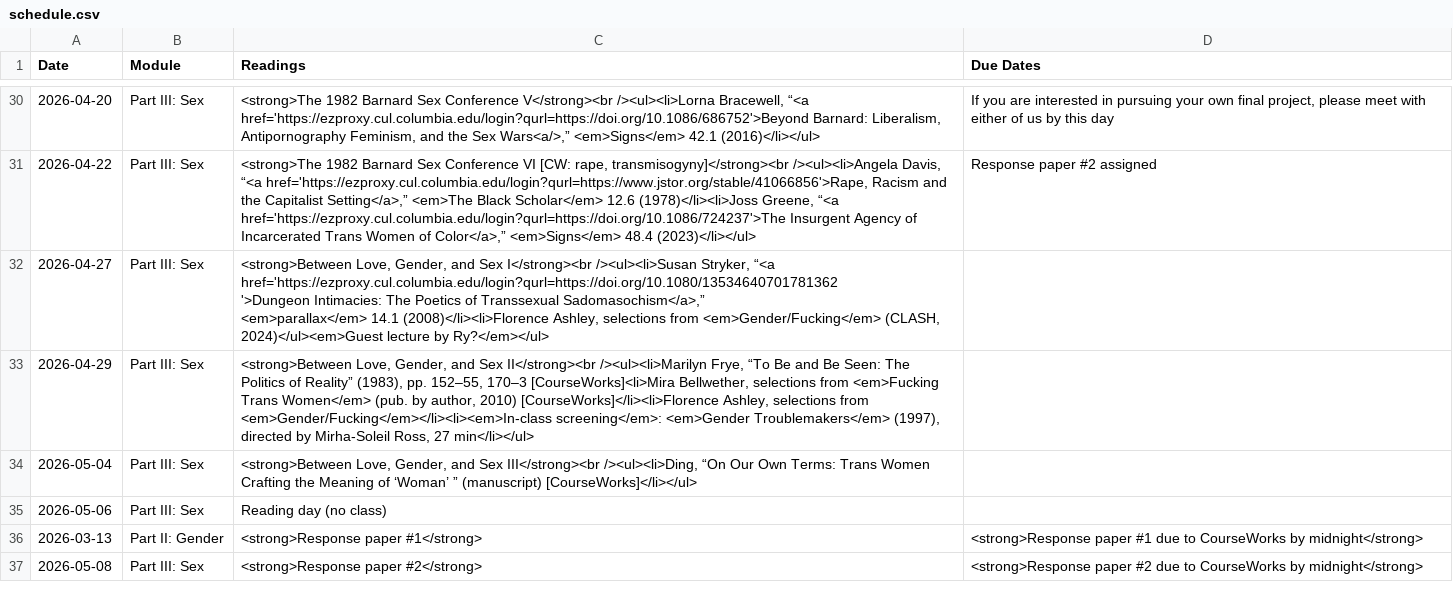
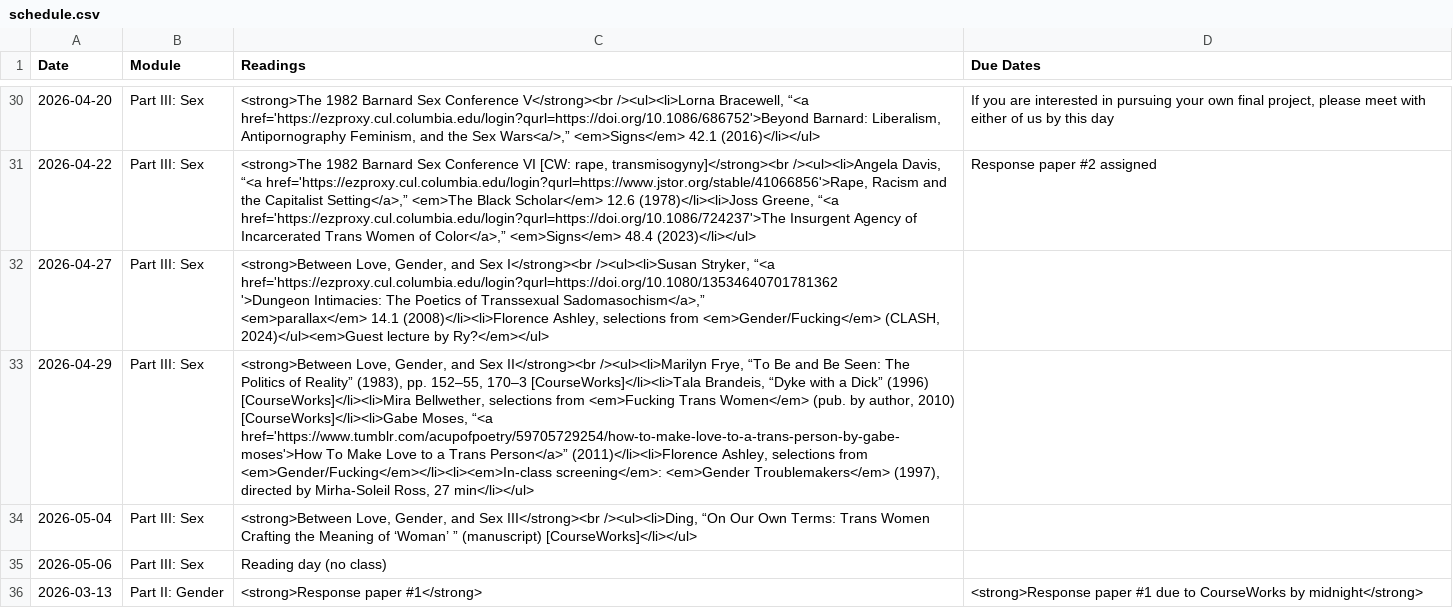
Before and after one commit to dingherself/love-gender-sex, a CSV file: _data/schedule.csv, drawn as a sheet; only a part is shown, gaps mark what is left out; the shorter side is filled out with more unchanged rows; the diff names each change by its address in the sheet, - before the commit and + after, or states it on an @@ line.

Commit message:
update readings

```diff
--- a/_data/schedule.csv
+++ b/_data/schedule.csv
-C33 (Readings): …152–55, 170–3 [CourseWorks]<li>Mira Bellwether, selections from <em>Fucking Trans Women</em> (pub. by author, 2010) [CourseWorks]</li><li>Florence Ashley, selections…
+C33 (Readings): …152–55, 170–3 [CourseWorks]</li><li>Tala Brandeis, “Dyke with a Dick” (1996) [CourseWorks]</li><li>Mira Bellwether, selections from <em>Fucking Trans Women</em> (pub. by author, 2010) [CourseWorks]</li><li>Gabe Moses, “<a href='https://www.tumblr.com/acupofpoetry/59705729254/how-to-make-love-to-a-trans-person-by-gabe-moses'>How To Make Love to a Trans Person</a>” (2011)</li><li>Florence Ashley, selections…
```
Also changed, not shown: 1 other file.
